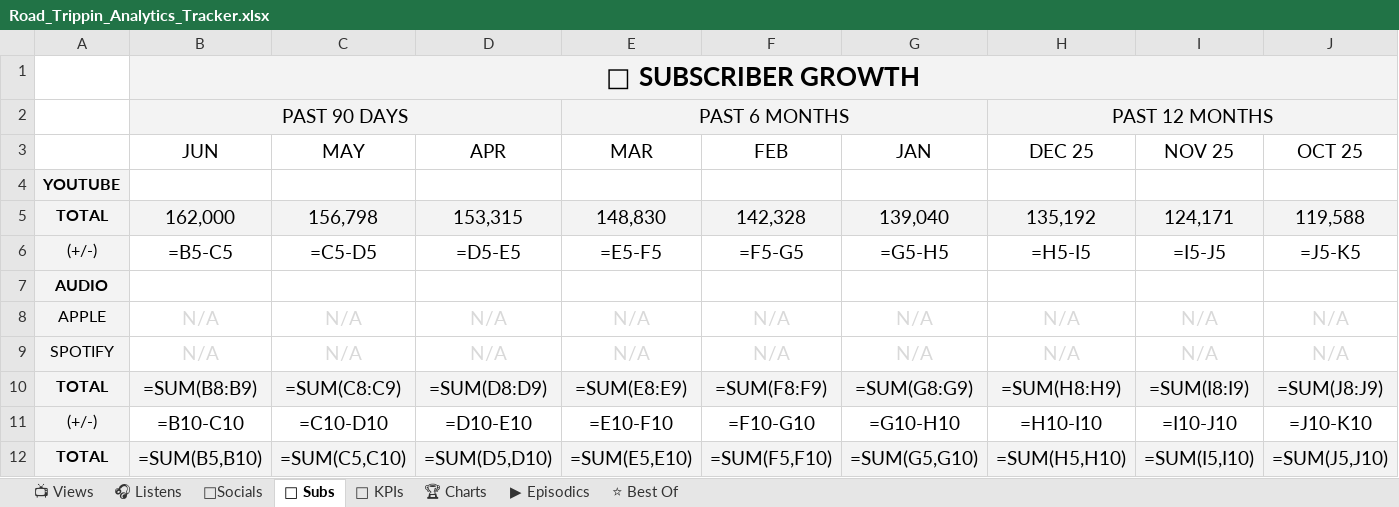
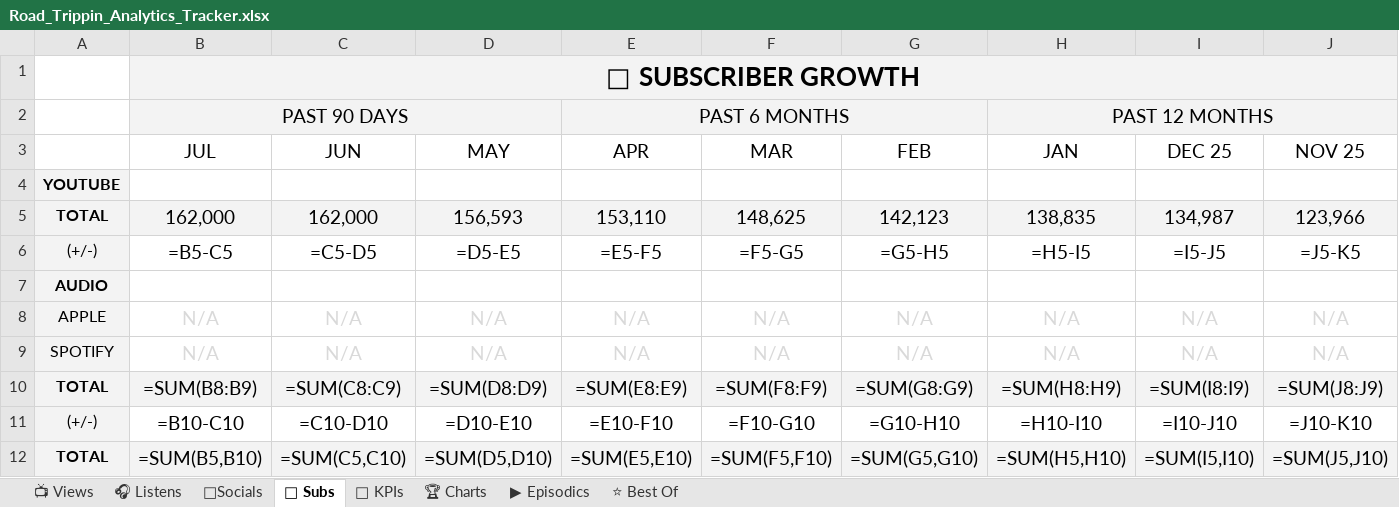
Before and after one commit to raindelaymedia/roadtrippin, an Excel workbook: master/shows/road_trippin/data/Road_Trippin_Analytics_Tracker.xlsx, sheet 👥 Subs, drawn as a sheet; only a part is shown; values as stored, in another font and other column widths than the file's, no borders; formulas without a stored value are shown as written; removed rows and columns are numbered as before the commit, all else as after; rows hold the shown columns only; the diff names each change by its address in the sheet, - before the commit and + after, or states it on an @@ line.

```diff
--- a/master/shows/road_trippin/data/Road_Trippin_Analytics_Tracker.xlsx (sheet 👥 Subs)
+++ b/master/shows/road_trippin/data/Road_Trippin_Analytics_Tracker.xlsx (sheet 👥 Subs)
-row 3:  | JUN | MAY | APR | MAR | FEB | JAN | DEC 25 | NOV 25 | OCT 25
+row 3:  | JUL | JUN | MAY | APR | MAR | FEB | JAN | DEC 25 | NOV 25
-row 5: TOTAL | 162,000 | 156,798 | 153,315 | 148,830 | 142,328 | 139,040 | 135,192 | 124,171 | 119,588
+row 5: TOTAL | 162,000 | 162,000 | 156,593 | 153,110 | 148,625 | 142,123 | 138,835 | 134,987 | 123,966
```
Also changed, not shown: sheet ⭐ Best Of, sheet 📺 Views, sheet 🔑 KPIs, sheet ▶ Episodics, sheet 🎧 Listens, sheet 🏆 Charts, 1 more sheet, 6 other files.
